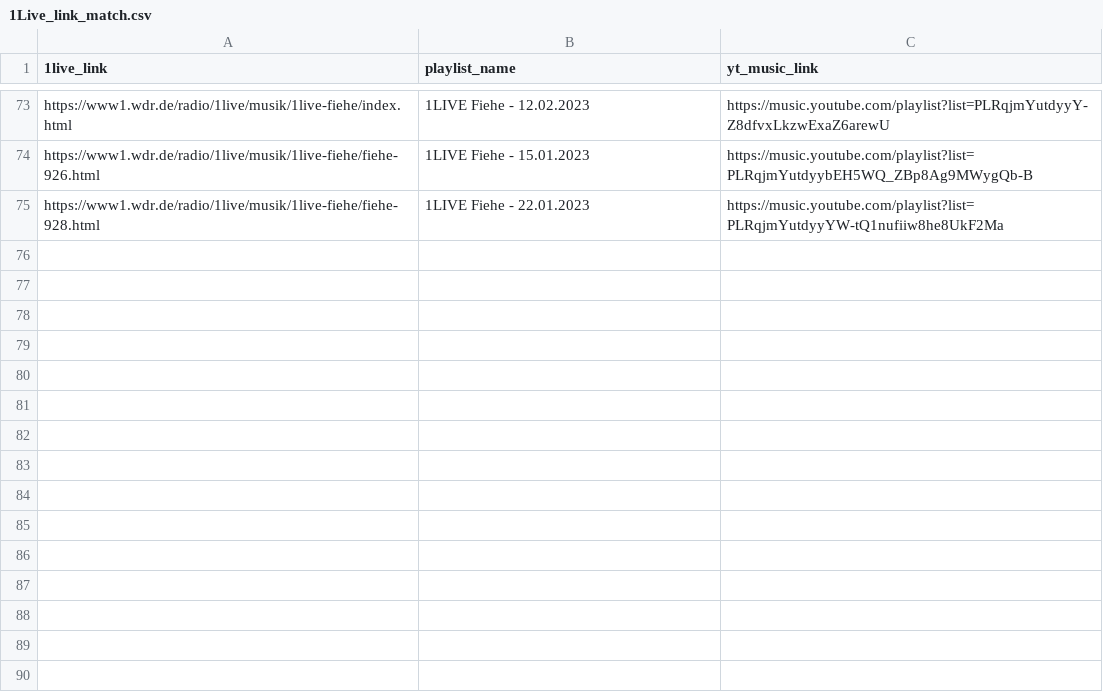
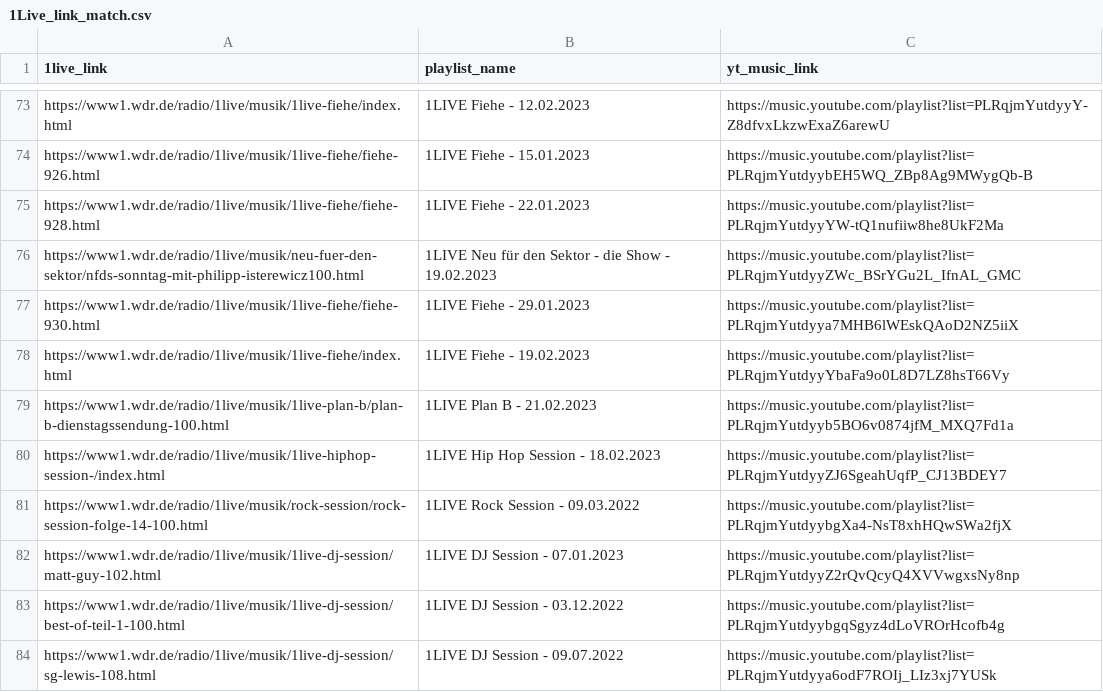
Before and after one commit to Marius-So/youtube_music, a CSV file: 1Live_link_match.csv, drawn as a sheet; only a part is shown, gaps mark what is left out; the diff names each change by its address in the sheet, - before the commit and + after, or states it on an @@ line.

```diff
--- a/1Live_link_match.csv
+++ b/1Live_link_match.csv
+row 76: https://www1.wdr.de/radio/1live/musik/neu-fuer-den-sektor/nfds-sonntag-mit-philipp-isterewicz100.html | 1LIVE Neu für den Sektor - die Show - 19.02.2023 | https://music.youtube.com/playlist?list=PLRqjmYutdyyZWc_BSrYGu2L_IfnAL_GMC
+row 77: https://www1.wdr.de/radio/1live/musik/1live-fiehe/fiehe-930.html | 1LIVE Fiehe - 29.01.2023 | https://music.youtube.com/playlist?list=PLRqjmYutdyya7MHB6lWEskQAoD2NZ5iiX
+row 78: https://www1.wdr.de/radio/1live/musik/1live-fiehe/index.html | 1LIVE Fiehe - 19.02.2023 | https://music.youtube.com/playlist?list=PLRqjmYutdyyYbaFa9o0L8D7LZ8hsT66Vy
+row 79: https://www1.wdr.de/radio/1live/musik/1live-plan-b/plan-b-dienstagssendung-100.html | 1LIVE Plan B - 21.02.2023 | https://music.youtube.com/playlist?list=PLRqjmYutdyyb5BO6v0874jfM_MXQ7Fd1a
+row 80: https://www1.wdr.de/radio/1live/musik/1live-hiphop-session-/index.html | 1LIVE Hip Hop Session - 18.02.2023 | https://music.youtube.com/playlist?list=PLRqjmYutdyyZJ6SgeahUqfP_CJ13BDEY7
+row 81: https://www1.wdr.de/radio/1live/musik/rock-session/rock-session-folge-14-100.html | 1LIVE Rock Session - 09.03.2022 | https://music.youtube.com/playlist?list=PLRqjmYutdyybgXa4-NsT8xhHQwSWa2fjX
+row 82: https://www1.wdr.de/radio/1live/musik/1live-dj-session/matt-guy-102.html | 1LIVE DJ Session - 07.01.2023 | https://music.youtube.com/playlist?list=PLRqjmYutdyyZ2rQvQcyQ4XVVwgxsNy8np
+row 83: https://www1.wdr.de/radio/1live/musik/1live-dj-session/best-of-teil-1-100.html | 1LIVE DJ Session - 03.12.2022 | https://music.youtube.com/playlist?list=PLRqjmYutdyybgqSgyz4dLoVROrHcofb4g
+row 84: https://www1.wdr.de/radio/1live/musik/1live-dj-session/sg-lewis-108.html | 1LIVE DJ Session - 09.07.2022 | https://music.youtube.com/playlist?list=PLRqjmYutdyya6odF7ROIj_LIz3xj7YUSk
```
Also changed, not shown: 1 other file.
